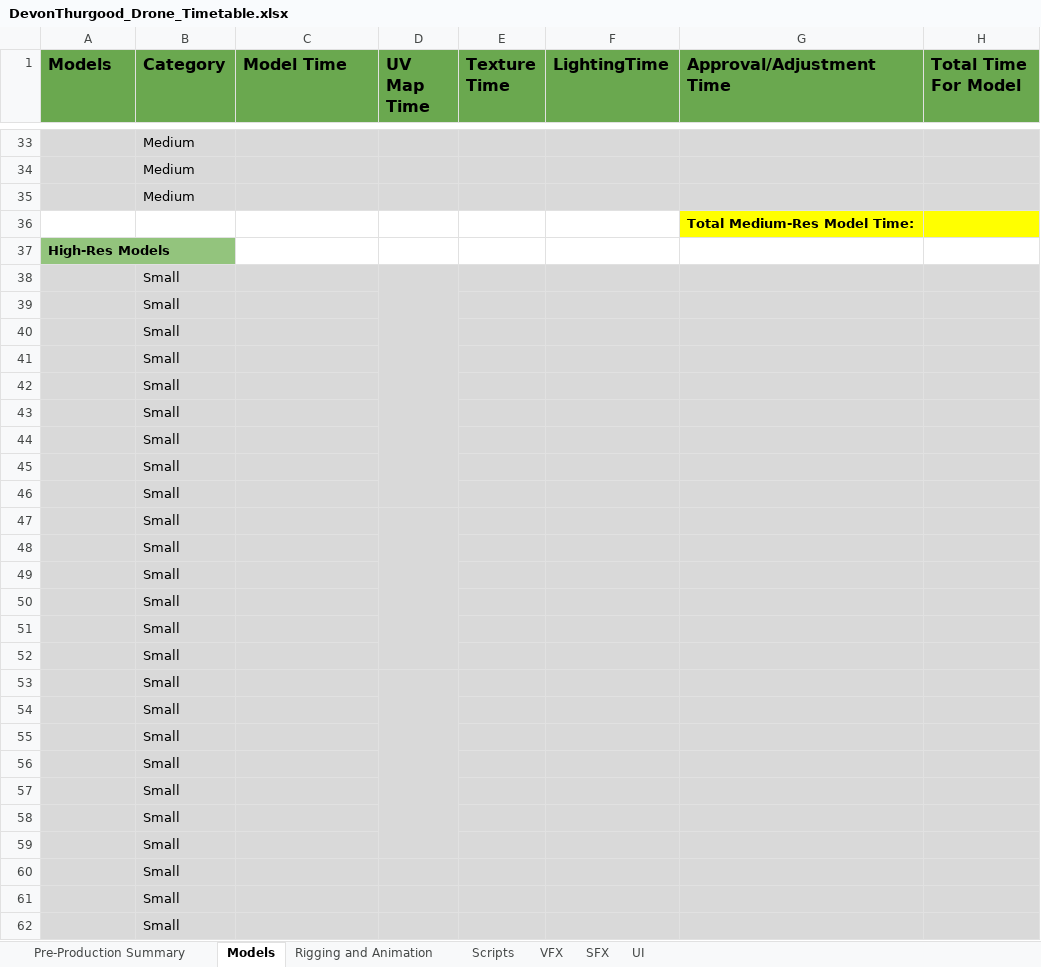
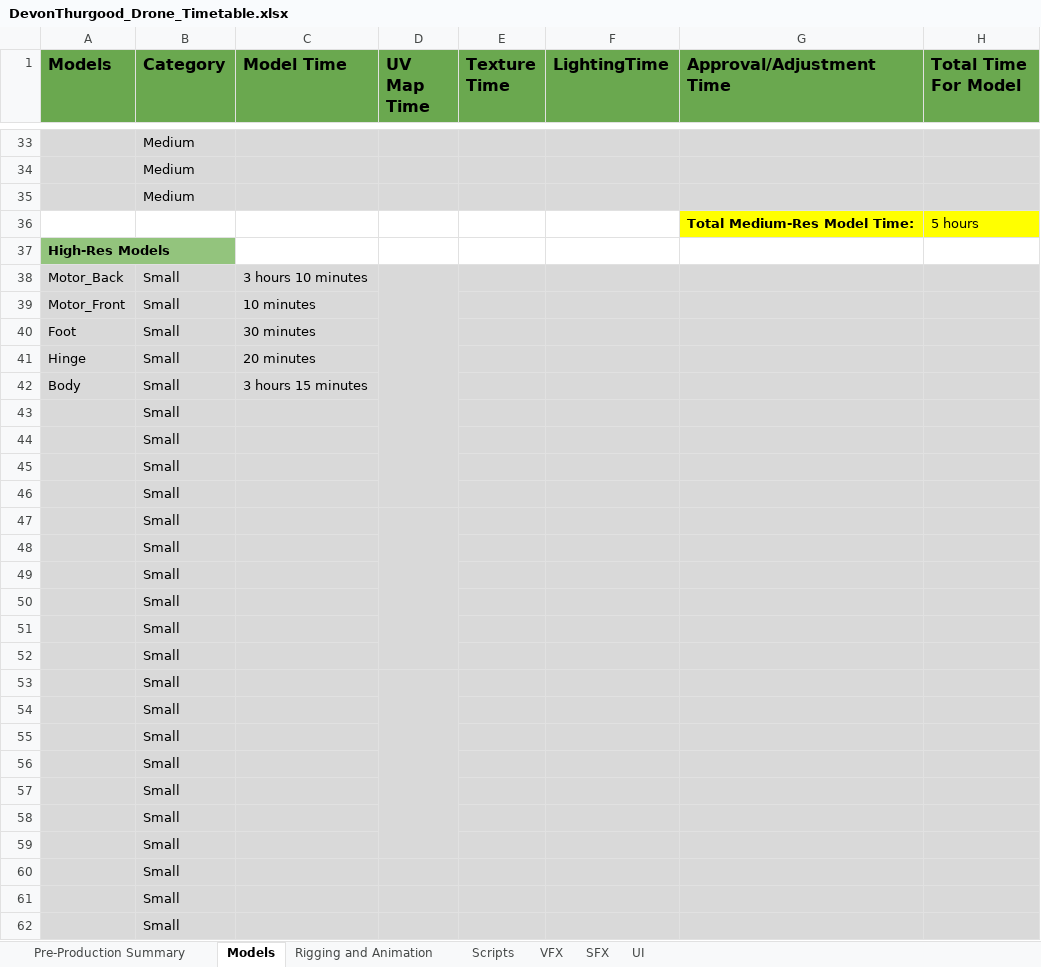
Before and after one commit to smartdevon/DGM-1660-Fall-2020-Devon-Thurgood, an Excel workbook: DevonThurgood_Drone_Timetable.xlsx, sheet Models, drawn as a sheet; only a part is shown, gaps mark what is left out; values as stored, in another font and other column widths than the file's, no borders; removed rows and columns are numbered as before the commit, all else as after; the diff covers the shown part only; the diff names each change by its address in the sheet, - before the commit and + after, or states it on an @@ line.

Commit message:
Updated Spreadsheet

```diff
--- a/DevonThurgood_Drone_Timetable.xlsx (sheet Models)
+++ b/DevonThurgood_Drone_Timetable.xlsx (sheet Models)
-H36 (Total Time For Model): (empty)
+H36 (Total Time For Model): 5 hours
+row 38: Motor_Back | Small | 3 hours 10 minutes
+row 39: Motor_Front | Small | 10 minutes
+row 40: Foot | Small | 30 minutes
+row 41: Hinge | Small | 20 minutes
+row 42: Body | Small | 3 hours 15 minutes
-D38:D46 merged
+D47:D52 merged
-D47:D52 merged
+D53:D59 merged
-D53:D59 merged
-row 58:  | Small
-row 59:  | Small
-row 60:  | Small
-row 61:  | Small
-row 62:  | Small
```
Also changed, not shown: 2 added rows, 2 removed rows and 8 edited cells elsewhere in this sheet, sheet Pre-Production Summary, 1 other file.
